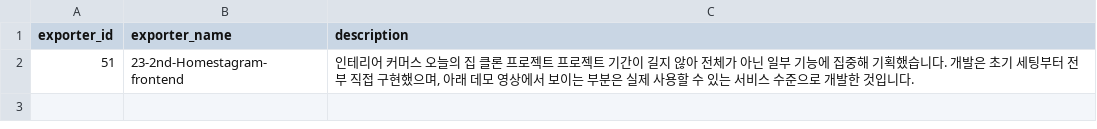
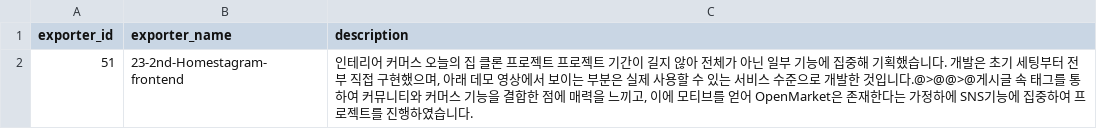
Before and after one commit to Exporterhubv5/exporterhub.io, a CSV file: contents/exporter_description.csv, drawn as a sheet.

Commit message:
23-2nd-Homestagram-frontend description update

```diff
--- a/contents/exporter_description.csv
+++ b/contents/exporter_description.csv
@@ -1,2 +1,2 @@
 "exporter_id","exporter_name","description"
-"51","23-2nd-Homestagram-frontend","인테리어 커머스 오늘의 집 클론 프로젝트 프로젝트 기간이 길지 않아 전체가 아닌 일부 기능에 집중해 기획했습니다. 개발은 초기 세팅부터 전부 직접 구현했으며, 아래 데모 영상에서 보이는 부분은 실제 사용할 수 있는 서비스 수준으로 개발한 것입니다."
+"51","23-2nd-Homestagram-frontend","인테리어 커머스 오늘의 집 클론 프로젝트 프로젝트 기간이 길지 않아 전체가 아닌 일부 기능에 집중해 기획했습니다. 개발은 초기 세팅부터 전부 직접 구현했으며, 아래 데모 영상에서 보이는 부분은 실제 사용할 수 있는 서비스 수준으로 개발한 것입니다.@>@@>@게시글 속 태그를 통하여 커뮤니티와 커머스 기능을 결합한 점에 매력을 느끼고, 이에 모티브를 얻어 OpenMarket은 존재한다는 가정하에 SNS기능에 집중하여 프로젝트를 진행하였습니다."
```
